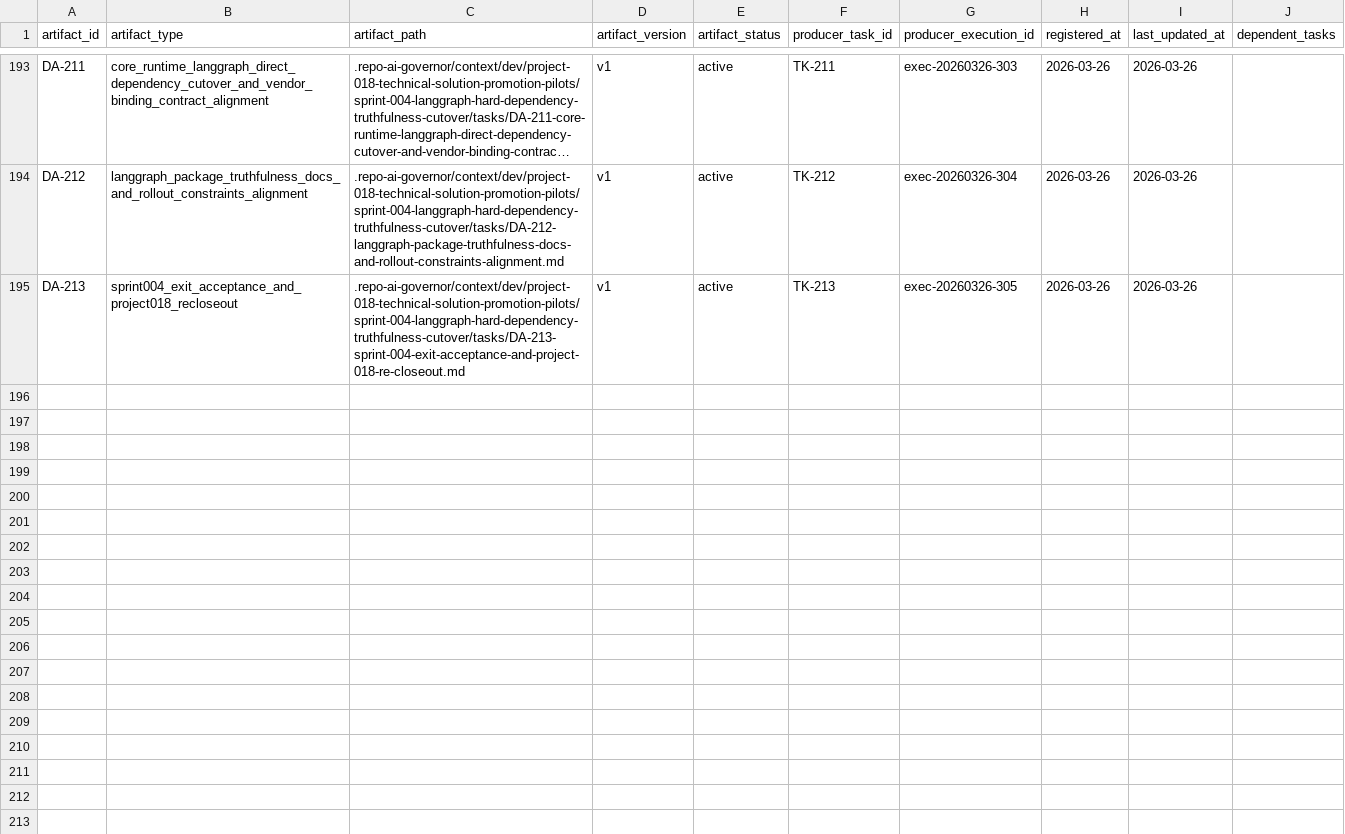
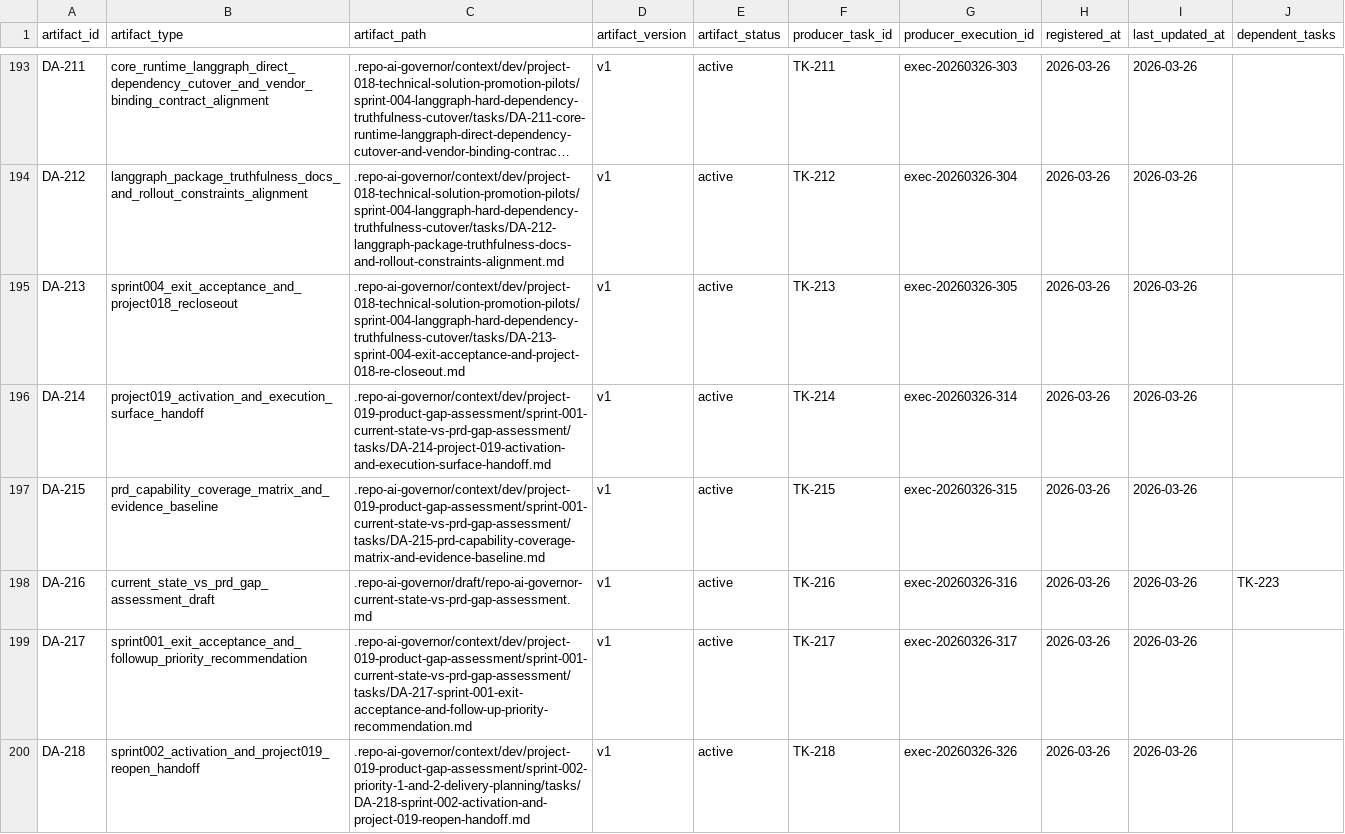
Before and after one commit to JimmyDaddy/repo-ai-governor, a CSV file: .repo-ai-governor/context/artifact-registry/artifacts.csv, drawn as a sheet; only a part is shown, gaps mark what is left out; long unchanged cells end in …; the diff covers the shown part only.

Commit message:
docs(planning): assess product gaps and activate project-020

```diff
--- a/.repo-ai-governor/context/artifact-registry/artifacts.csv
+++ b/.repo-ai-governor/context/artifact-registry/artifacts.csv
@@ -195 +195,6 @@ DA-212,langgraph_package_truthfulness_docs_and_rollout_constraints_alignment,.re
 DA-213,sprint004_exit_acceptance_and_project018_recloseout,.repo-ai-governor/context/dev/project-018-technical-solution-promotion-pilots/sprint-004-langgraph-hard-dependency-truthfulness-cutover/tasks/DA-213-sprint-004-exit-acceptance-and-project-018-re-closeout.md,v1,active,TK-213,exec-20260326-305,2026-03-26,2026-03-26,
+DA-214,project019_activation_and_execution_surface_handoff,.repo-ai-governor/context/dev/project-019-product-gap-assessment/sprint-001-current-state-vs-prd-gap-assessment/tasks/DA-214-project-019-activation-and-execution-surface-handoff.md,v1,active,TK-214,exec-20260326-314,2026-03-26,2026-03-26,
+DA-215,prd_capability_coverage_matrix_and_evidence_baseline,.repo-ai-governor/context/dev/project-019-product-gap-assessment/sprint-001-current-state-vs-prd-gap-assessment/tasks/DA-215-prd-capability-coverage-matrix-and-evidence-baseline.md,v1,active,TK-215,exec-20260326-315,2026-03-26,2026-03-26,
+DA-216,current_state_vs_prd_gap_assessment_draft,.repo-ai-governor/draft/repo-ai-governor-current-state-vs-prd-gap-assessment.md,v1,active,TK-216,exec-20260326-316,2026-03-26,2026-03-26,TK-223
+DA-217,sprint001_exit_acceptance_and_followup_priority_recommendation,.repo-ai-governor/context/dev/project-019-product-gap-assessment/sprint-001-current-state-vs-prd-gap-assessment/tasks/DA-217-sprint-001-exit-acceptance-and-follow-up-priority-recommendation.md,v1,active,TK-217,exec-20260326-317,2026-03-26,2026-03-26,
+DA-218,sprint002_activation_and_project019_reopen_handoff,.repo-ai-governor/context/dev/project-019-product-gap-assessment/sprint-002-priority-1-and-2-delivery-planning/tasks/DA-218-sprint-002-activation-and-project-019-reopen-handoff.md,v1,active,TK-218,exec-20260326-326,2026-03-26,2026-03-26,
```
Also changed, not shown: 4 added rows elsewhere in this file, 44 other files.
